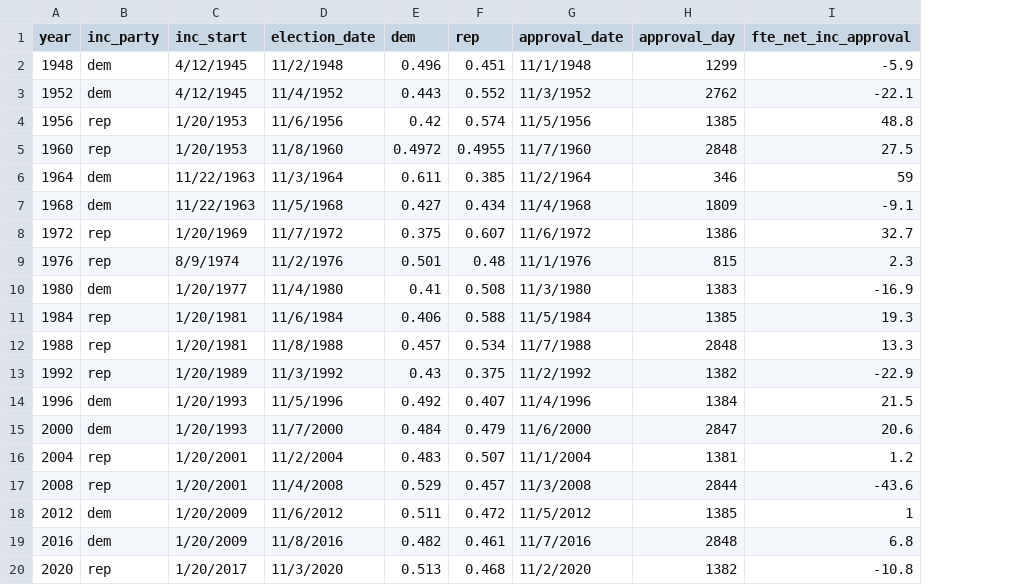
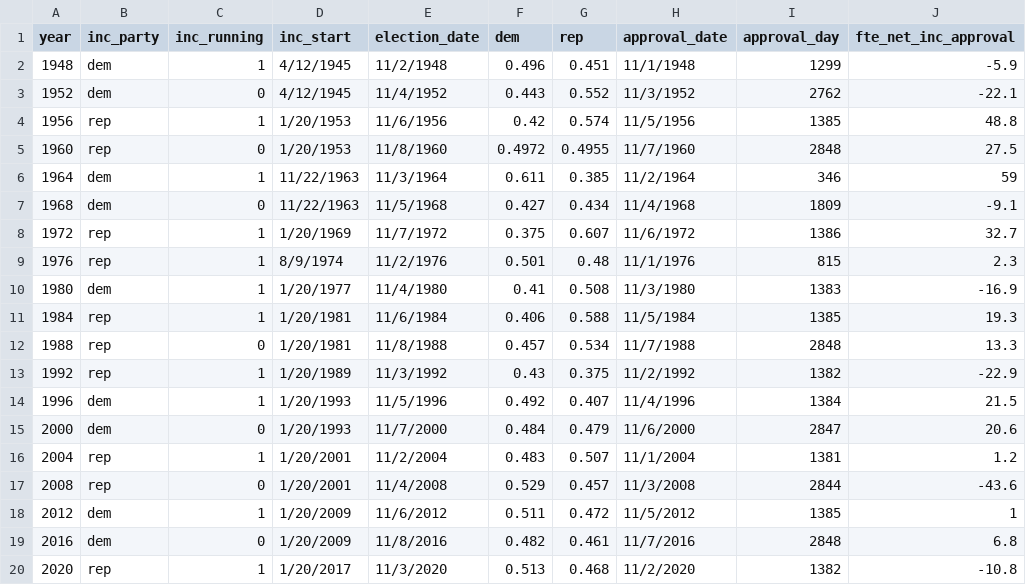
Before and after one commit to markjrieke/2024-potus, a CSV file: data/abramovitz.csv, drawn as a sheet; only a part is shown; the diff names each change by its address in the sheet, - before the commit and + after, or states it on an @@ line.

Commit message:
add inc_running var to abramovitz dataset

```diff
--- a/data/abramovitz.csv
+++ b/data/abramovitz.csv
+column C (inc_running), rows 2-20: 1 | 0 | 1 | 0 | 1 | 0 | 1 | 1 | 1 | 1 | 0 | 1 | 1 | 0 | 1 | 0 | 1 | 0 | 1
```
